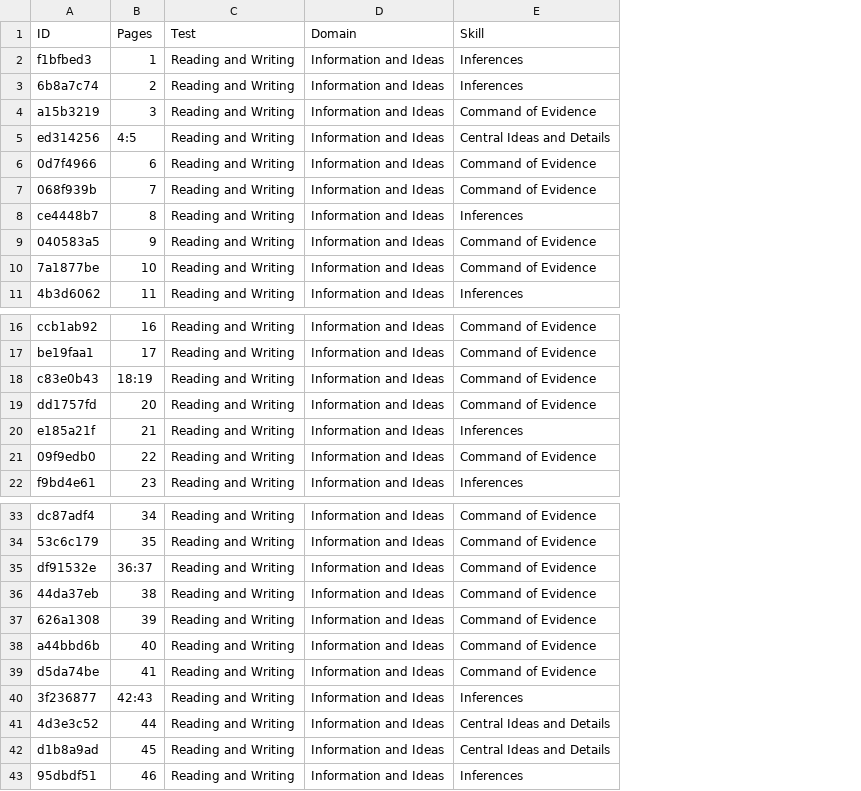
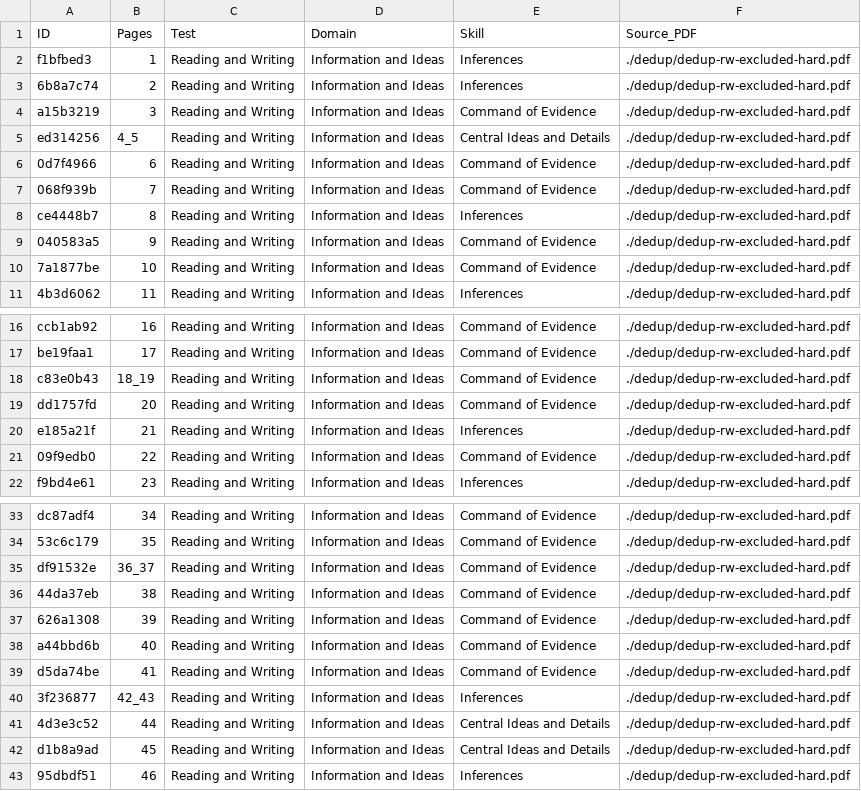
Before and after one commit to michabay05/parse-ssqb, a CSV file: parsed/r&w-excluded-hard.csv, drawn as a sheet; only a part is shown, gaps mark what is left out; the diff names each change by its address in the sheet, - before the commit and + after, or states it on an @@ line.

```diff
--- a/parsed/r&w-excluded-hard.csv
+++ b/parsed/r&w-excluded-hard.csv
+column F (Source_PDF), rows 2-11: all ./dedup/dedup-rw-excluded-hard.pdf; rows 16-22: all ./dedup/dedup-rw-excluded-hard.pdf; rows 33-43: all ./dedup/dedup-rw-excluded-hard.pdf
-B5 (Pages): 4:5
+B5 (Pages): 4_5
-B18 (Pages): 18:19
+B18 (Pages): 18_19
-B35 (Pages): 36:37
+B35 (Pages): 36_37
-B40 (Pages): 42:43
+B40 (Pages): 42_43
```
Also changed, not shown: parsed/math-excluded-easy.csv, parsed/math-excluded-hard.csv, 4 other files.
